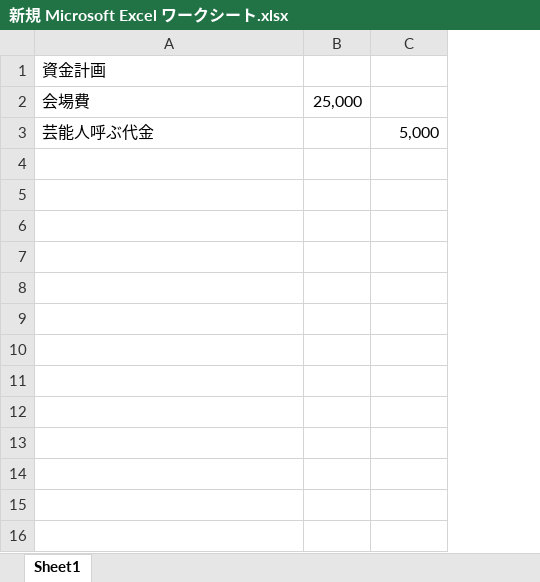
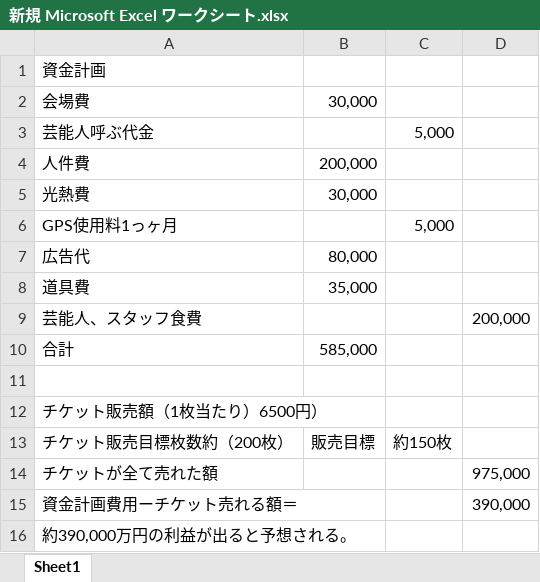
Before and after one commit to yuta-ebara/it2-class01-idehara, an Excel workbook: cafe-yuta-ebara/新しいフォルダー/新規 Microsoft Excel ワークシート.xlsx, sheet Sheet1, drawn as a sheet; values as stored, in another font and other column widths than the file's, no borders; removed rows and columns are numbered as before the commit, all else as after; the diff names each change by its address in the sheet, - before the commit and + after, or states it on an @@ line.

Commit message:
aaa

```diff
--- a/cafe-yuta-ebara/新しいフォルダー/新規 Microsoft Excel ワークシート.xlsx (sheet Sheet1)
+++ b/cafe-yuta-ebara/新しいフォルダー/新規 Microsoft Excel ワークシート.xlsx (sheet Sheet1)
-column B, row 2: 25,000
+column B, row 2: 30,000
+column D, empty
+row 4: 人件費 | 200,000
+row 5: 光熱費 | 30,000
+row 6: GPS使用料1っヶ月 |  | 5,000
+row 7: 広告代 | 80,000
+row 8: 道具費 | 35,000
+row 9: 芸能人、スタッフ食費 |  |  | 200,000
+row 10: 合計 | 585,000
+row 11: (empty)
+row 12: チケット販売額（1枚当たり）6500円）
+row 13: チケット販売目標枚数約（200枚） | 販売目標 | 約150枚
+row 14: チケットが全て売れた額 |  |  | 975,000
+row 15: 資金計画費用ーチケット売れる額＝ |  |  | 390,000
+row 16: 約390,000万円の利益が出ると予想される。
```
